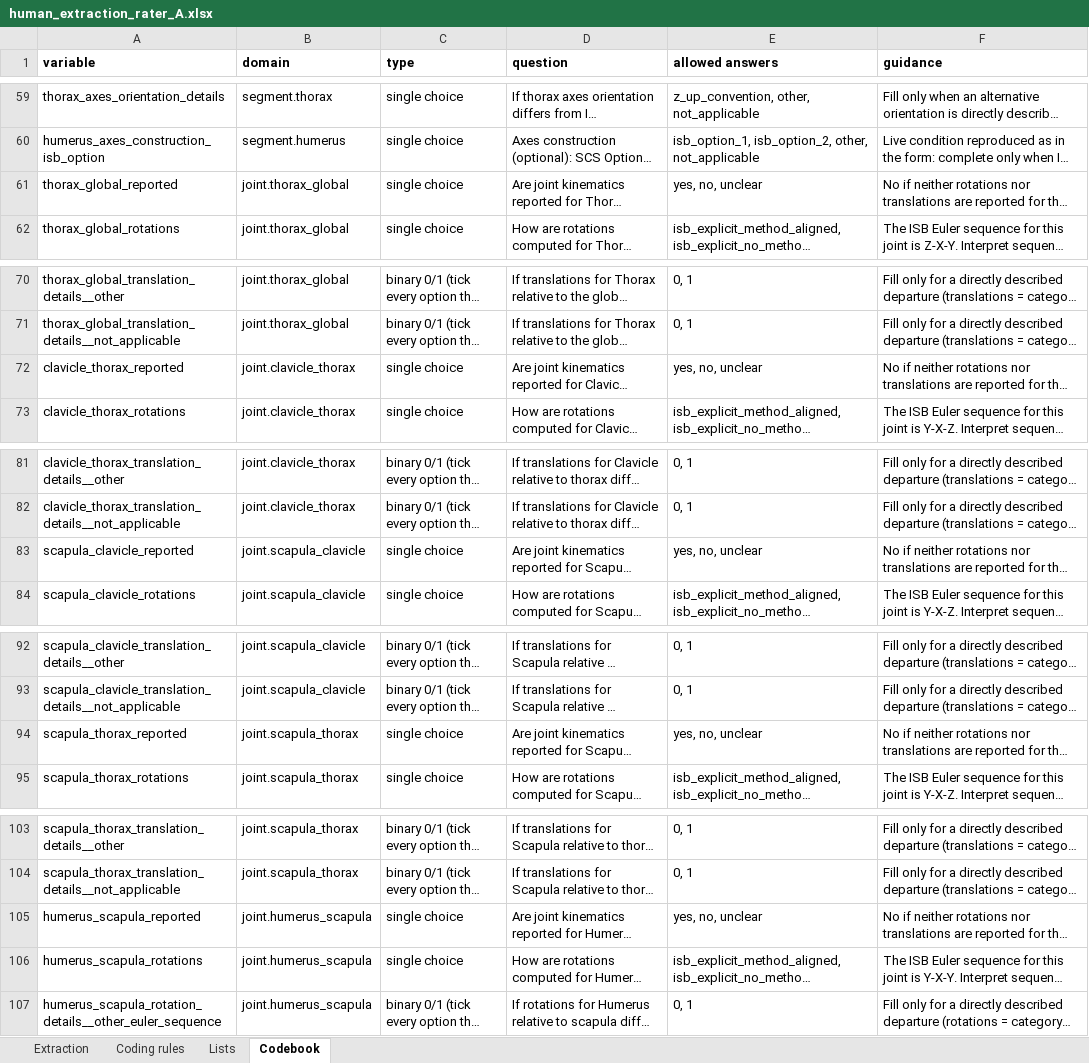
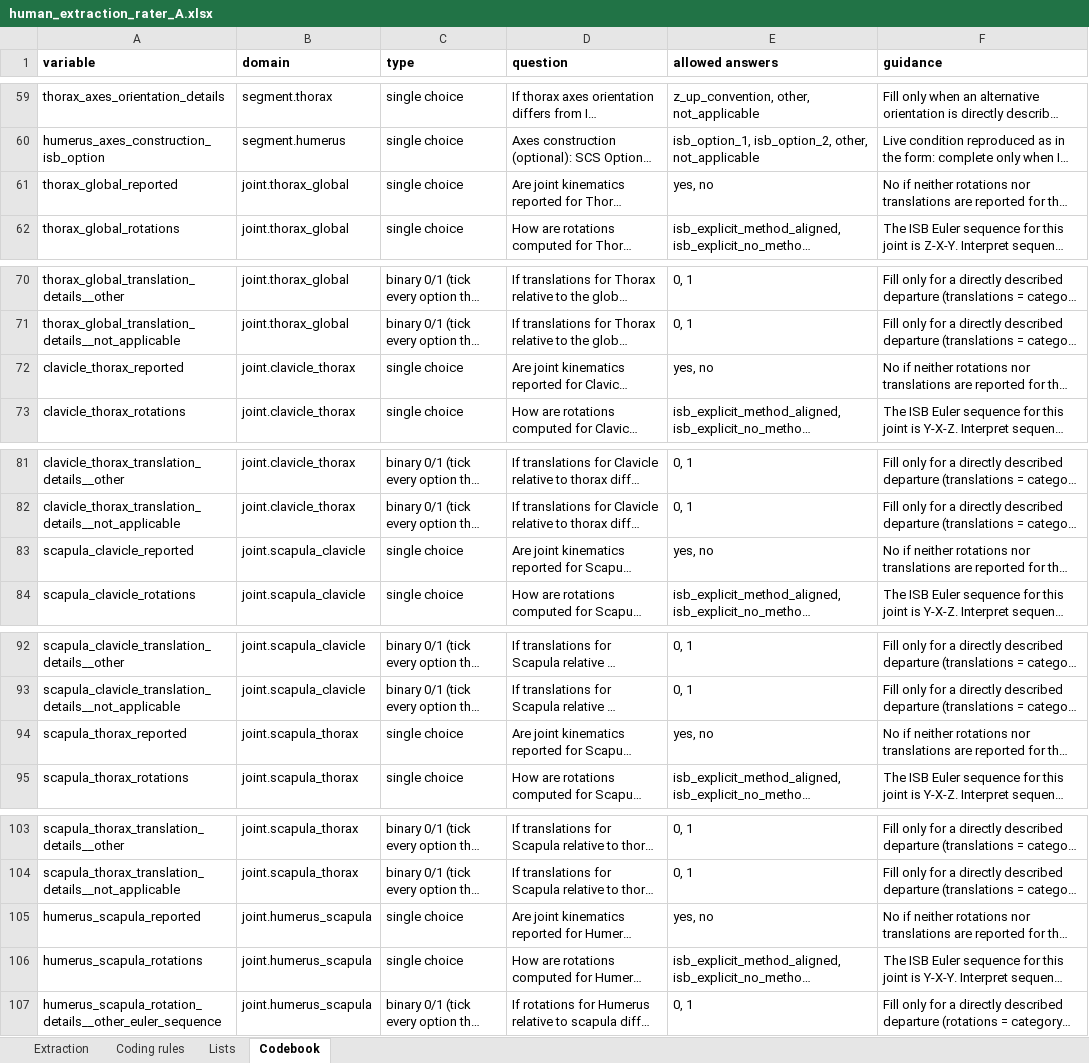
Before and after one commit to mickaelbegon/Review_extraction, an Excel workbook: validation_study/human_extraction_rater_A.xlsx, sheet Codebook, drawn as a sheet; only a part is shown, gaps mark what is left out; long unchanged cells end in …; values as stored, in another font and other column widths than the file's, no borders; the diff covers the shown part only; the diff names each change by its address in the sheet, - before the commit and + after, or states it on an @@ line.

```diff
--- a/validation_study/human_extraction_rater_A.xlsx (sheet Codebook)
+++ b/validation_study/human_extraction_rater_A.xlsx (sheet Codebook)
-E61 (allowed answers): yes, no, unclear
+E61 (allowed answers): yes, no
-E72 (allowed answers): yes, no, unclear
+E72 (allowed answers): yes, no
-E83 (allowed answers): yes, no, unclear
+E83 (allowed answers): yes, no
-E94 (allowed answers): yes, no, unclear
+E94 (allowed answers): yes, no
-E105 (allowed answers): yes, no, unclear
+E105 (allowed answers): yes, no
```
Also changed, not shown: 1 edited cell elsewhere in this sheet, sheet Lists, sheet Coding rules, validation_study/human_extraction_rater_B.xlsx, 2 other files.
